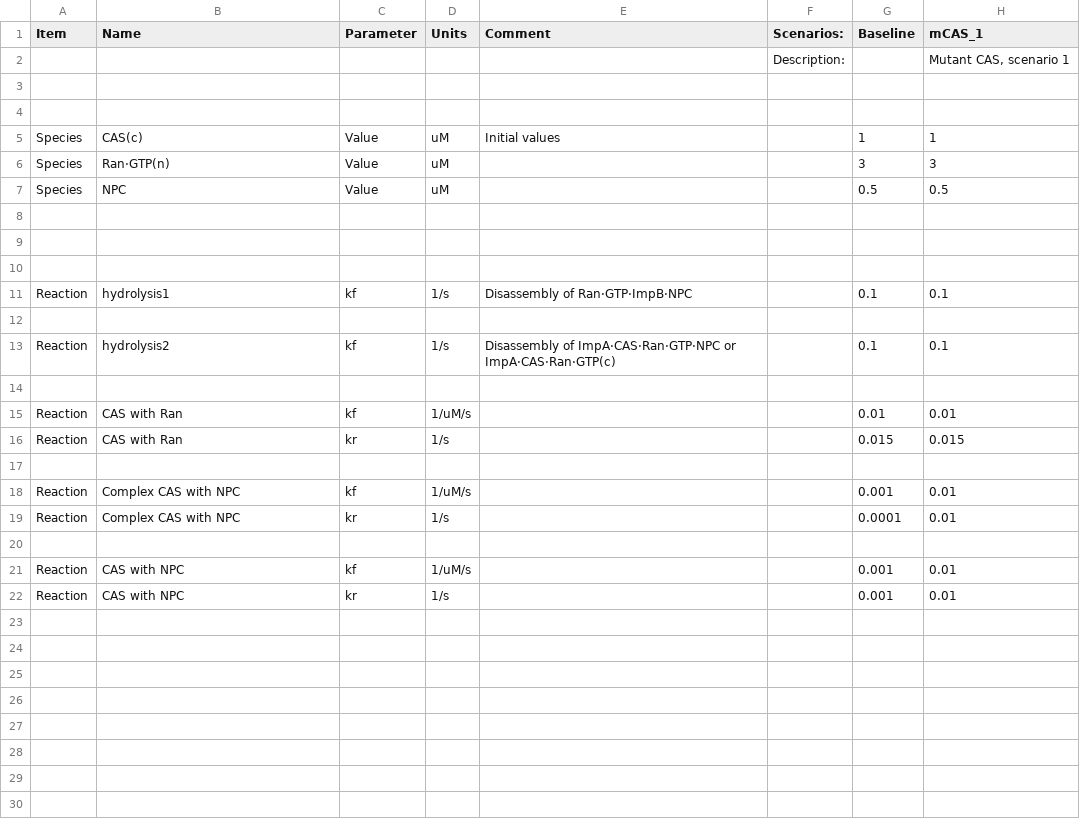
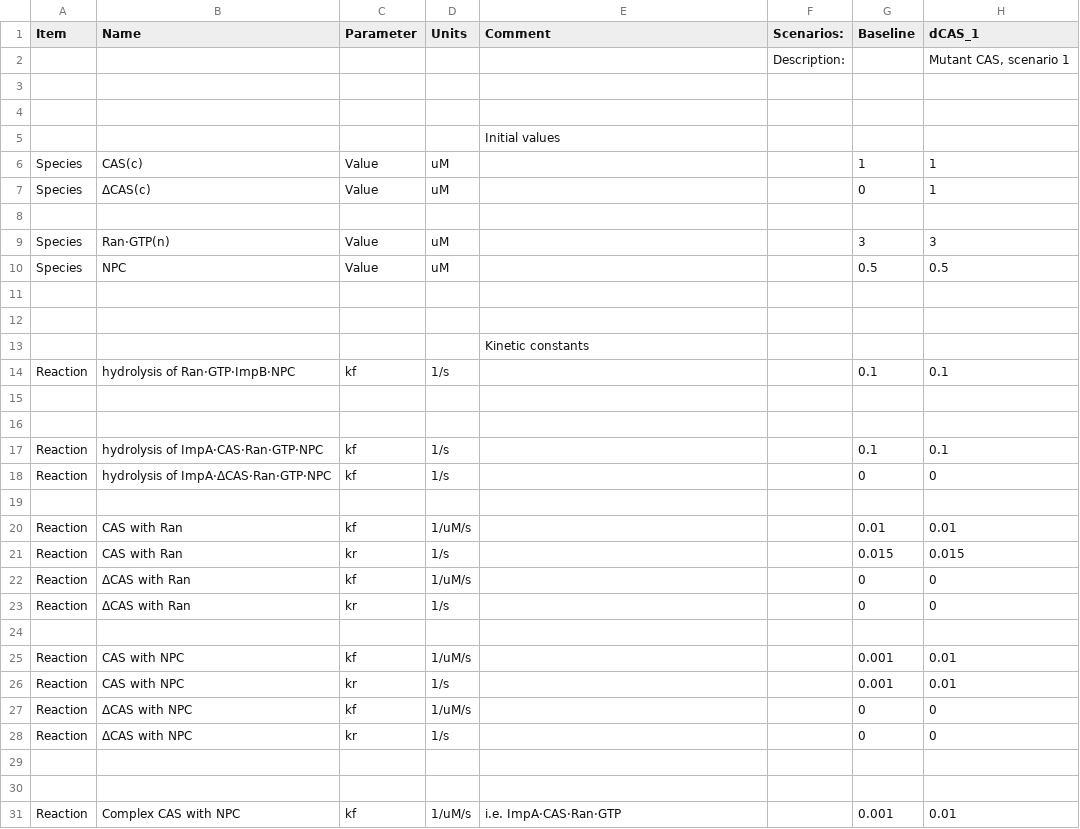
Before and after one commit to numpde/nct1, a CSV file: code/20210413-AlphaBeta/scenarios/scenarios.csv, drawn as a sheet; only a part is shown; the diff covers the shown part only.

Commit message:
scenarios

```diff
--- a/code/20210413-AlphaBeta/scenarios/scenarios.csv
+++ b/code/20210413-AlphaBeta/scenarios/scenarios.csv
@@ -1,2 +1,2 @@
-Item	Name	Parameter	Units	Comment	Scenarios:	Baseline	mCAS_1
+Item	Name	Parameter	Units	Comment	Scenarios:	Baseline	dCAS_1
 					Description:		Mutant CAS, scenario 1
@@ -4,3 +4,6 @@ Item	Name	Parameter	Units	Comment	Scenarios:	Baseline	mCAS_1
 							
-Species	CAS(c)	Value	uM	Initial values		1	1
+				Initial values			
+Species	CAS(c)	Value	uM			1	1
+Species	ΔCAS(c)	Value	uM			0	1
+							
 Species	Ran·GTP(n)	Value	uM			3	3
@@ -9,6 +12,8 @@ Species	NPC	Value	uM			0.5	0.5
 							
+				Kinetic constants			
+Reaction	hydrolysis of Ran·GTP·ImpB·NPC	kf	1/s			0.1	0.1
 							
-Reaction	hydrolysis1	kf	1/s	Disassembly of Ran·GTP·ImpB·NPC		0.1	0.1
 							
-Reaction	hydrolysis2	kf	1/s	Disassembly of ImpA·CAS·Ran·GTP·NPC or ImpA·CAS·Ran·GTP(c)		0.1	0.1
+Reaction	hydrolysis of ImpA·CAS·Ran·GTP·NPC	kf	1/s			0.1	0.1
+Reaction	hydrolysis of ImpA·ΔCAS·Ran·GTP·NPC	kf	1/s			0	0
 							
@@ -16,5 +21,4 @@ Reaction	CAS with Ran	kf	1/uM/s			0.01	0.01
 Reaction	CAS with Ran	kr	1/s			0.015	0.015
-							
-Reaction	Complex CAS with NPC	kf	1/uM/s			0.001	0.01
-Reaction	Complex CAS with NPC	kr	1/s			0.0001	0.01
+Reaction	ΔCAS with Ran	kf	1/uM/s			0	0
+Reaction	ΔCAS with Ran	kr	1/s			0	0
 							
@@ -22 +26,6 @@ Reaction	CAS with NPC	kf	1/uM/s			0.001	0.01
 Reaction	CAS with NPC	kr	1/s			0.001	0.01
+Reaction	ΔCAS with NPC	kf	1/uM/s			0	0
+Reaction	ΔCAS with NPC	kr	1/s			0	0
+							
+							
+Reaction	Complex CAS with NPC	kf	1/uM/s	i.e. ImpA·CAS·Ran·GTP		0.001	0.01
```
Also changed, not shown: 12 added rows elsewhere in this file, 27 other files.
